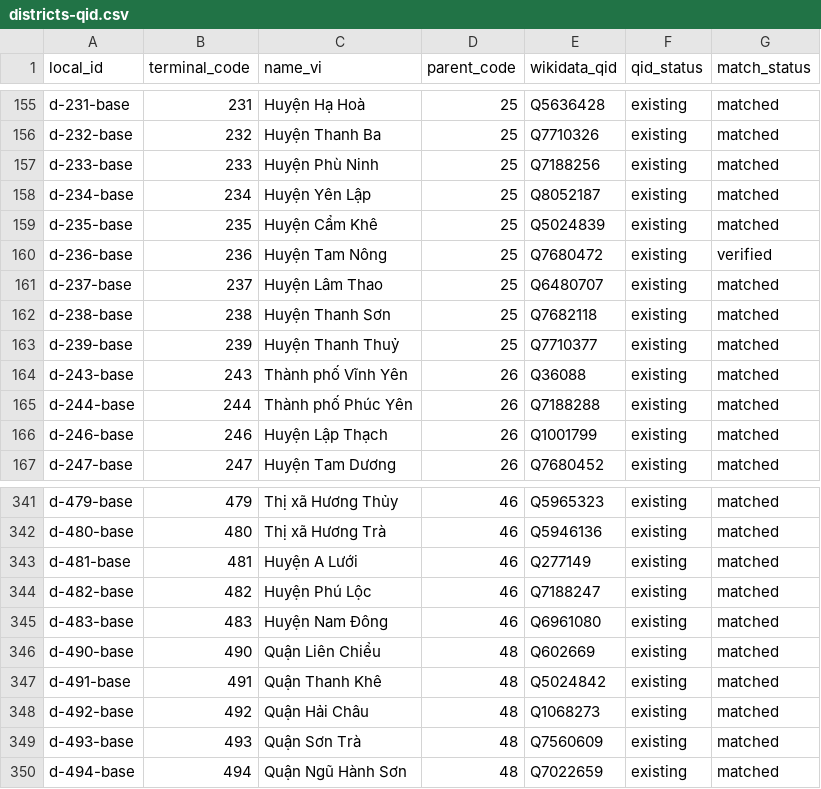
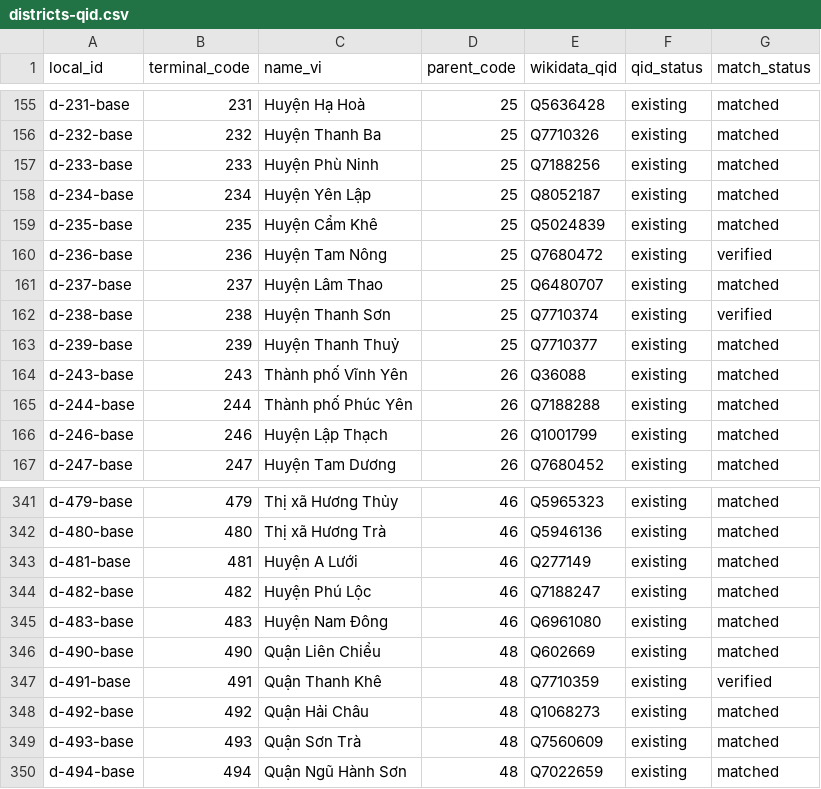
Before and after one commit to bamboo-filing-cabinet/vietnam-admin-units, a CSV file: mappings/districts-qid.csv, drawn as a sheet; only a part is shown, gaps mark what is left out.

```diff
--- a/mappings/districts-qid.csv
+++ b/mappings/districts-qid.csv
@@ -161,3 +161,3 @@ d-236-base,236,Huyện Tam Nông,25,Q7680472,existing,verified
 d-237-base,237,Huyện Lâm Thao,25,Q6480707,existing,matched
-d-238-base,238,Huyện Thanh Sơn,25,Q7682118,existing,matched
+d-238-base,238,Huyện Thanh Sơn,25,Q7710374,existing,verified
 d-239-base,239,Huyện Thanh Thuỷ,25,Q7710377,existing,matched
@@ -346,3 +346,3 @@ d-483-base,483,Huyện Nam Đông,46,Q6961080,existing,matched
 d-490-base,490,Quận Liên Chiểu,48,Q602669,existing,matched
-d-491-base,491,Quận Thanh Khê,48,Q5024842,existing,matched
+d-491-base,491,Quận Thanh Khê,48,Q7710359,existing,verified
 d-492-base,492,Quận Hải Châu,48,Q1068273,existing,matched
```
Also changed, not shown: 2 other files.
